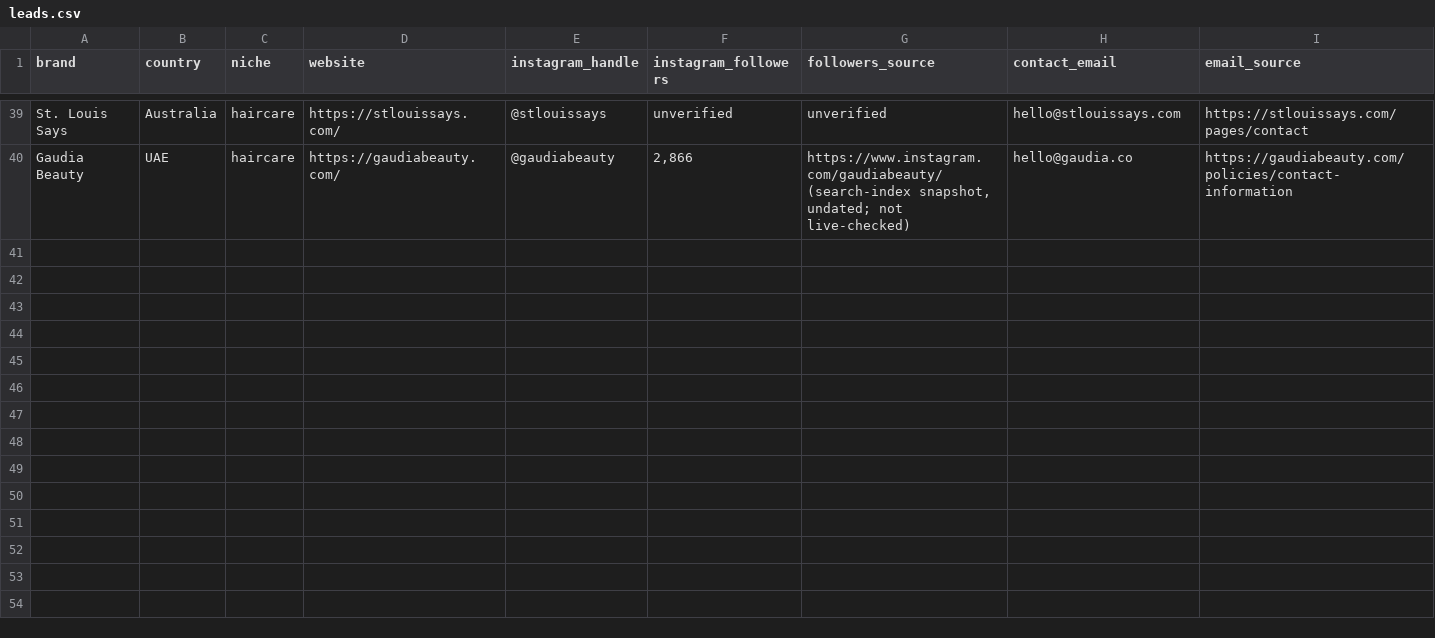
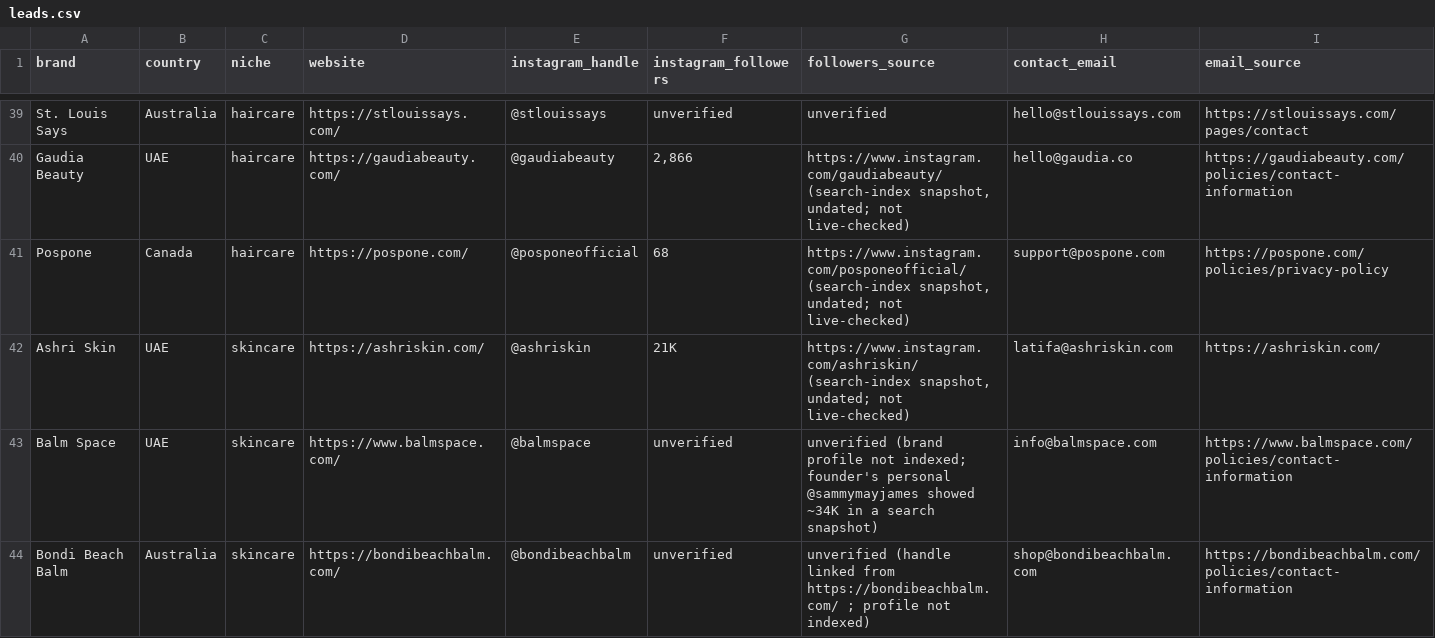
Before and after one commit to codey-dot/claude, a CSV file: leads.csv, drawn as a sheet; only a part is shown, gaps mark what is left out; rows hold the shown columns only; the diff names each change by its address in the sheet, - before the commit and + after, or states it on an @@ line.

```diff
--- a/leads.csv
+++ b/leads.csv
+row 41: Pospone | Canada | haircare | https://pospone.com/ | @posponeofficial | 68 | https://www.instagram.com/posponeofficial/ (search-index snapshot, undated; not live-checked) | support@pospone.com | https://pospone.com/policies/privacy-policy
+row 42: Ashri Skin | UAE | skincare | https://ashriskin.com/ | @ashriskin | 21K | https://www.instagram.com/ashriskin/ (search-index snapshot, undated; not live-checked) | latifa@ashriskin.com | https://ashriskin.com/
+row 43: Balm Space | UAE | skincare | https://www.balmspace.com/ | @balmspace | unverified | unverified (brand profile not indexed; founder's personal @sammymayjames showed ~34K in a search snapshot) | info@balmspace.com | https://www.balmspace.com/policies/contact-information
+row 44: Bondi Beach Balm | Australia | skincare | https://bondibeachbalm.com/ | @bondibeachbalm | unverified | unverified (handle linked from https://bondibeachbalm.com/ ; profile not indexed) | shop@bondibeachbalm.com | https://bondibeachbalm.com/policies/contact-information
```
